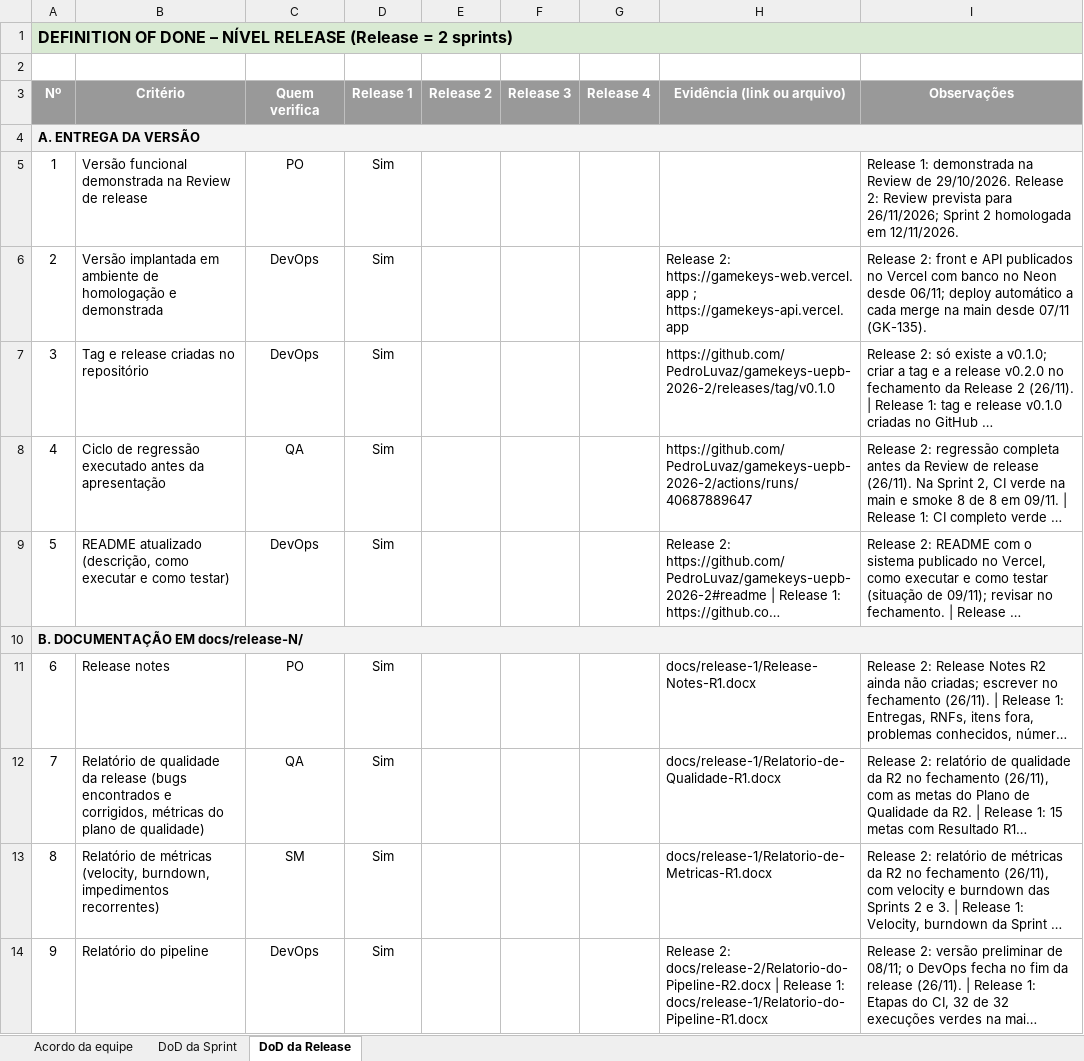
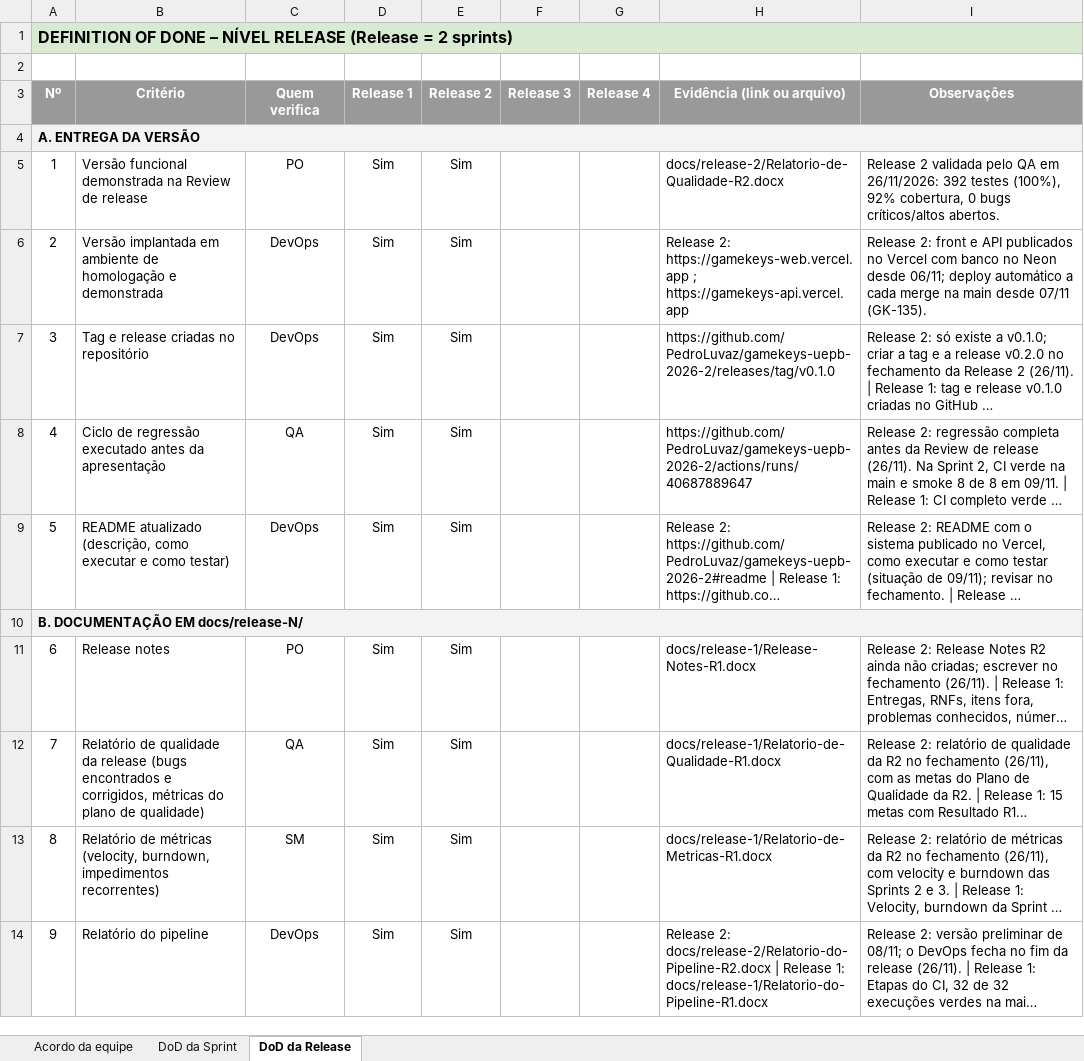
Before and after one commit to ViniciusA-Aluno/Dictadle, an Excel workbook: docs/qualidade/DoD-Sprint-e-Release.xlsx, sheet DoD da Release, drawn as a sheet; only a part is shown; long unchanged cells end in …; values as stored, in another font and other column widths than the file's, no borders; conditional formats not drawn; the diff covers the shown part only; the diff names each change by its address in the sheet, - before the commit and + after, or states it on an @@ line.

```diff
--- a/docs/qualidade/DoD-Sprint-e-Release.xlsx (sheet DoD da Release)
+++ b/docs/qualidade/DoD-Sprint-e-Release.xlsx (sheet DoD da Release)
-E5:E9 (Release 2): (empty)
+E5:E9 (Release 2): Sim
-H5 (Evidência (link ou arquivo)): (empty)
+H5 (Evidência (link ou arquivo)): docs/release-2/Relatorio-de-Qualidade-R2.docx
-I5 (Observações): Release 1: demonstrada na Review de 29/10/2026. Release 2: Review prevista para 26/11/2026; Sprint 2 homologada em 12/11/2026.
+I5 (Observações): Release 2 validada pelo QA em 26/11/2026: 392 testes (100%), 92% cobertura, 0 bugs críticos/altos abertos.
-E11:E14 (Release 2): (empty)
+E11:E14 (Release 2): Sim
```
Also changed, not shown: 8 edited cells elsewhere in this sheet, sheet DoD da Sprint, docs/qualidade/Analise-de-Riscos-Baseada-em-Defeitos.xlsx, docs/qualidade/Plano-de-Qualidade.xlsx, 2 other files.
